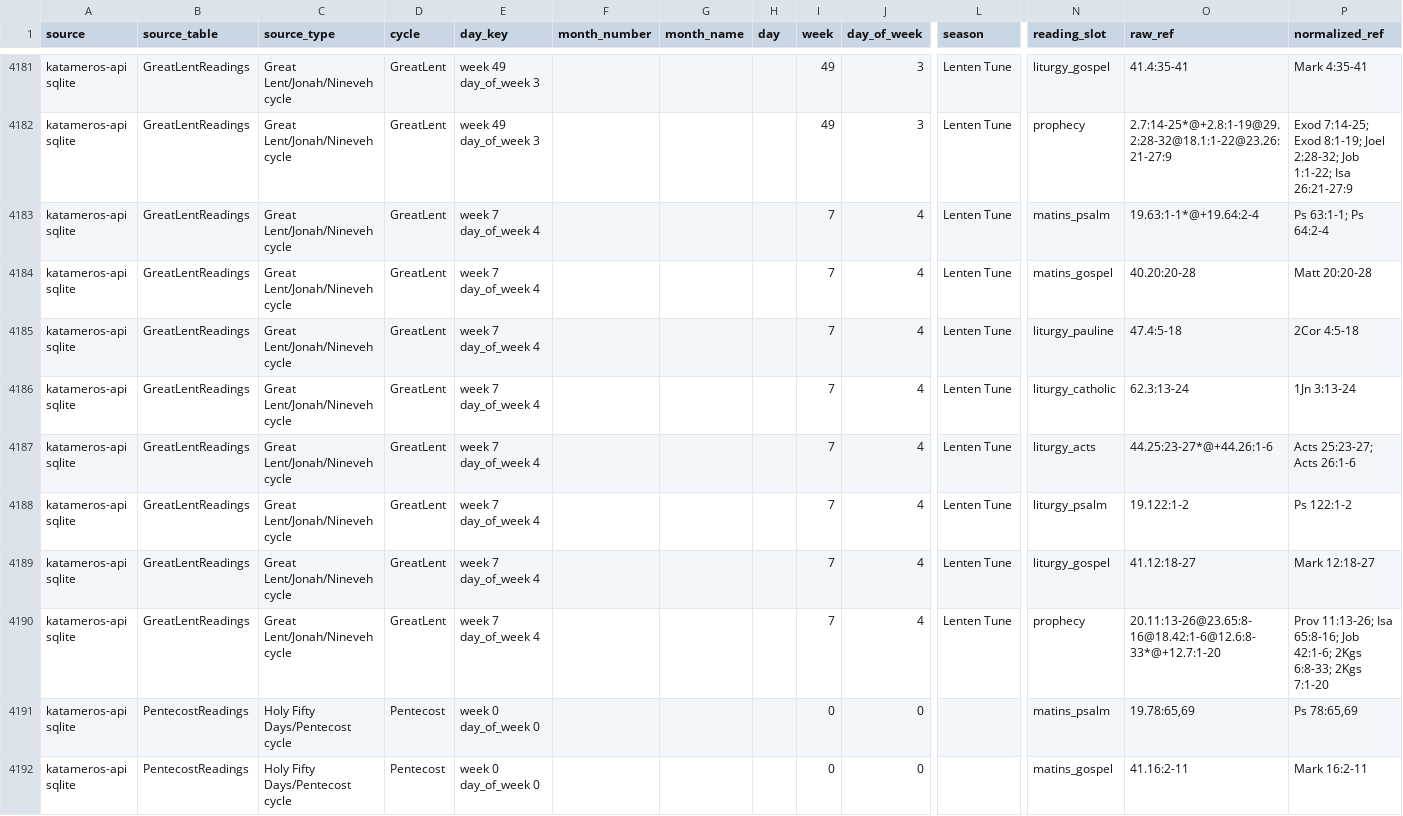
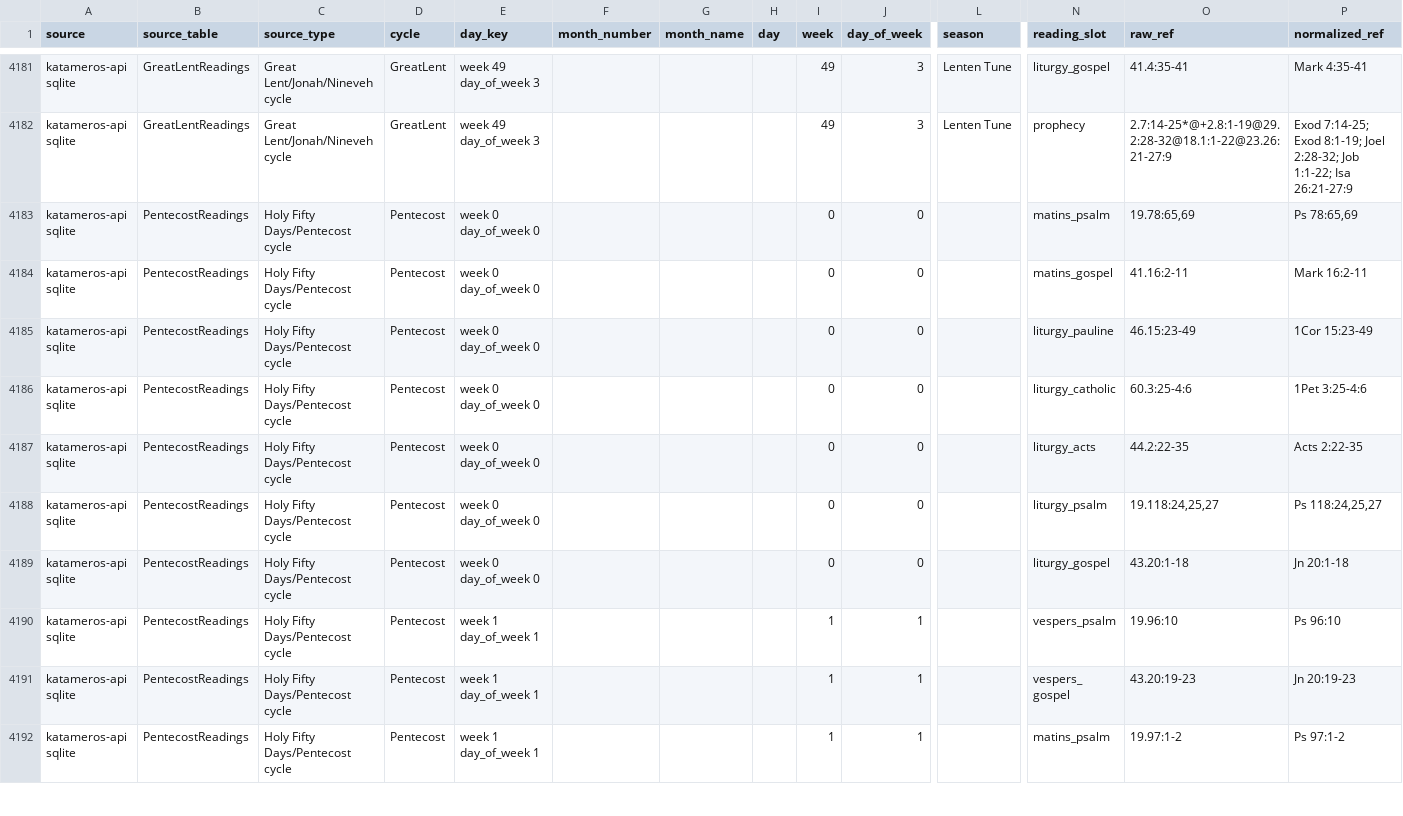
Before and after one commit to george-andraws/coptic-orthodox-lectionary-tools, a CSV file: out/data/katameros_cycle_readings.csv, drawn as a sheet; only a part is shown, gaps mark what is left out; the shorter side is filled out with more unchanged rows; rows hold the shown columns only; the diff names each change by its address in the sheet, - before the commit and + after, or states it on an @@ line.

Commit message:
Fix duplicate lectionary readings

```diff
--- a/out/data/katameros_cycle_readings.csv
+++ b/out/data/katameros_cycle_readings.csv
-row 4183: katameros-api sqlite | GreatLentReadings | Great Lent/Jonah/Nineveh cycle | GreatLent | week 7 day_of_week 4 |  |  |  | 7 | 4 | Lenten Tune | matins_psalm | 19.63:1-1*@+19.64:2-4 | Ps 63:1-1; Ps 64:2-4
-row 4184: katameros-api sqlite | GreatLentReadings | Great Lent/Jonah/Nineveh cycle | GreatLent | week 7 day_of_week 4 |  |  |  | 7 | 4 | Lenten Tune | matins_gospel | 40.20:20-28 | Matt 20:20-28
-row 4185: katameros-api sqlite | GreatLentReadings | Great Lent/Jonah/Nineveh cycle | GreatLent | week 7 day_of_week 4 |  |  |  | 7 | 4 | Lenten Tune | liturgy_pauline | 47.4:5-18 | 2Cor 4:5-18
-row 4186: katameros-api sqlite | GreatLentReadings | Great Lent/Jonah/Nineveh cycle | GreatLent | week 7 day_of_week 4 |  |  |  | 7 | 4 | Lenten Tune | liturgy_catholic | 62.3:13-24 | 1Jn 3:13-24
-row 4187: katameros-api sqlite | GreatLentReadings | Great Lent/Jonah/Nineveh cycle | GreatLent | week 7 day_of_week 4 |  |  |  | 7 | 4 | Lenten Tune | liturgy_acts | 44.25:23-27*@+44.26:1-6 | Acts 25:23-27; Acts 26:1-6
-row 4188: katameros-api sqlite | GreatLentReadings | Great Lent/Jonah/Nineveh cycle | GreatLent | week 7 day_of_week 4 |  |  |  | 7 | 4 | Lenten Tune | liturgy_psalm | 19.122:1-2 | Ps 122:1-2
-row 4189: katameros-api sqlite | GreatLentReadings | Great Lent/Jonah/Nineveh cycle | GreatLent | week 7 day_of_week 4 |  |  |  | 7 | 4 | Lenten Tune | liturgy_gospel | 41.12:18-27 | Mark 12:18-27
-row 4190: katameros-api sqlite | GreatLentReadings | Great Lent/Jonah/Nineveh cycle | GreatLent | week 7 day_of_week 4 |  |  |  | 7 | 4 | Lenten Tune | prophecy | 20.11:13-26@23.65:8-16@18.42:1-6@12.6:8-33*@+12.7:1-20 | Prov 11:13-26; Isa 65:8-16; Job 42:1-6; 2Kgs 6:8-33; 2Kgs 7:1-20
```
Also changed, not shown: out/data/bible_chapter_lectionary_index.csv, out/data/reverse_lookup_summary.csv, 15 other files.
